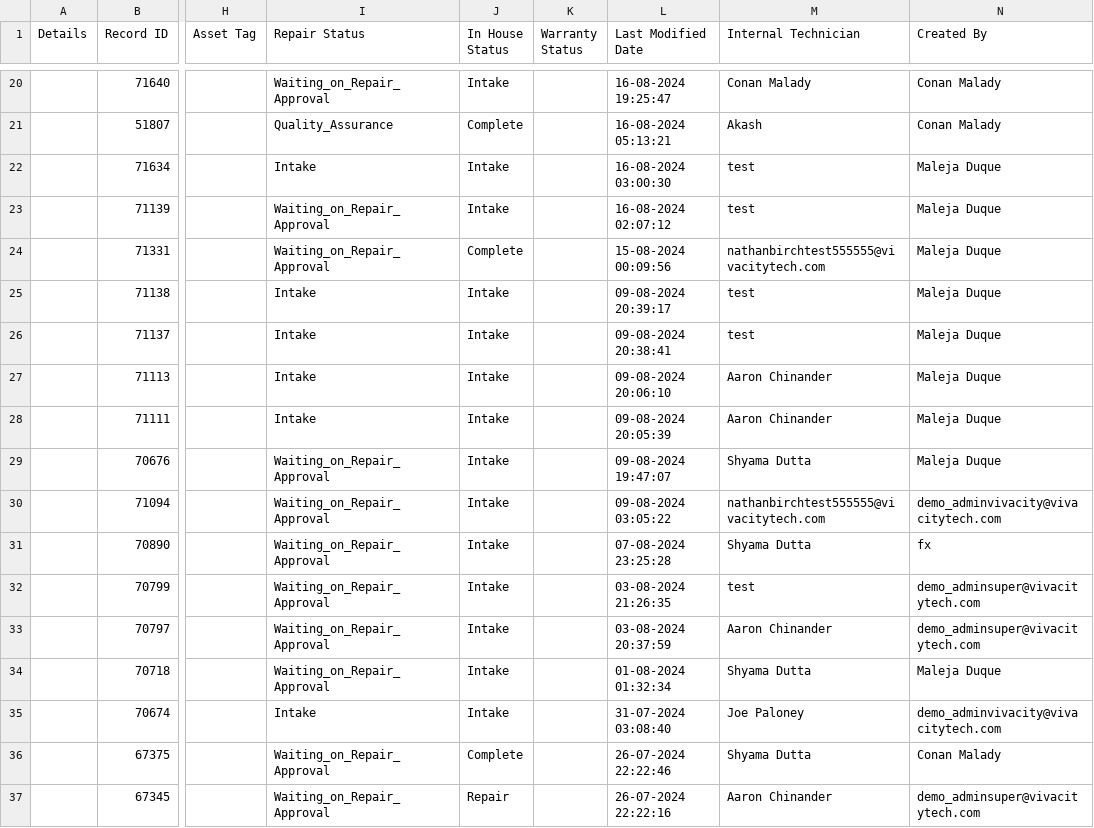
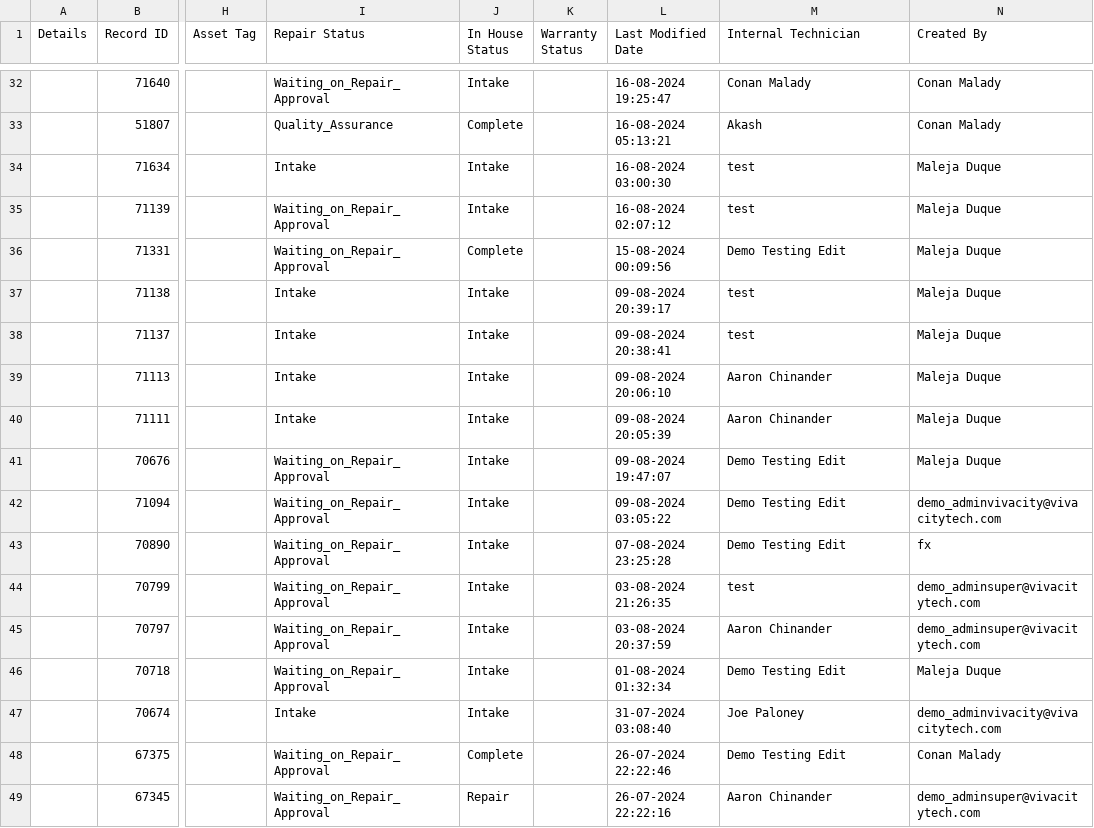
Before and after one commit to LatikaBalla/DreamProject, a CSV file: cypress/downloads/export.csv, drawn as a sheet; only a part is shown, gaps mark what is left out; addresses are those after the commit; the diff covers the shown part only; the diff names each change by its address in the sheet, - before the commit and + after, or states it on an @@ line.

```diff
--- a/cypress/downloads/export.csv
+++ b/cypress/downloads/export.csv
-M36 (Internal Technician): nathanbirchtest555555@vivacitytech.com
+M36 (Internal Technician): Demo Testing Edit
-M41 (Internal Technician): Shyama Dutta
+M41 (Internal Technician): Demo Testing Edit
-M42 (Internal Technician): nathanbirchtest555555@vivacitytech.com
+M42 (Internal Technician): Demo Testing Edit
-M43 (Internal Technician): Shyama Dutta
+M43 (Internal Technician): Demo Testing Edit
-M46 (Internal Technician): Shyama Dutta
+M46 (Internal Technician): Demo Testing Edit
-M48 (Internal Technician): Shyama Dutta
+M48 (Internal Technician): Demo Testing Edit
```
Also changed, not shown: 13 added rows, 1 removed row and 19 edited cells elsewhere in this file, cypress/downloads/fleet_devices.csv, cypress/downloads/users.csv, 39 other files.
